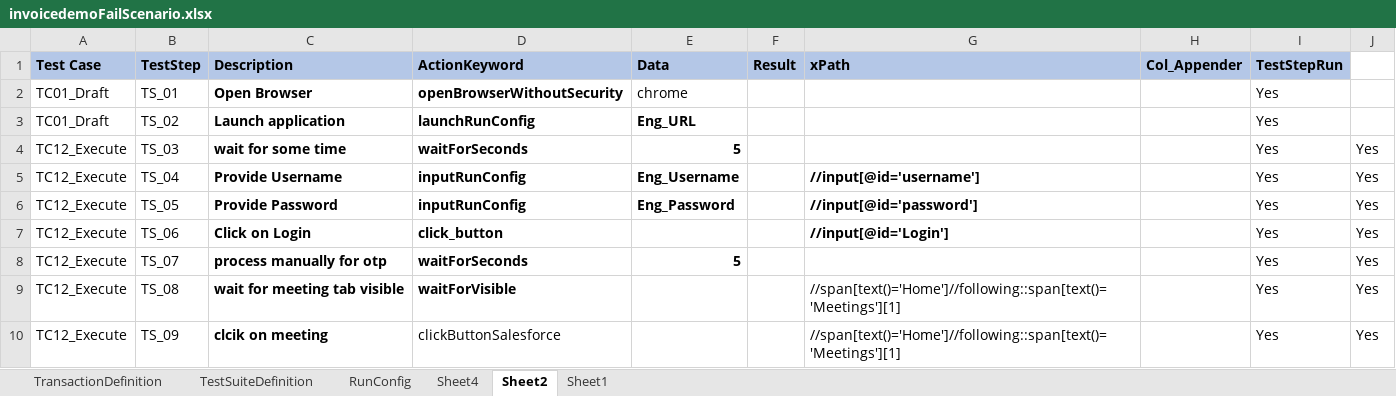
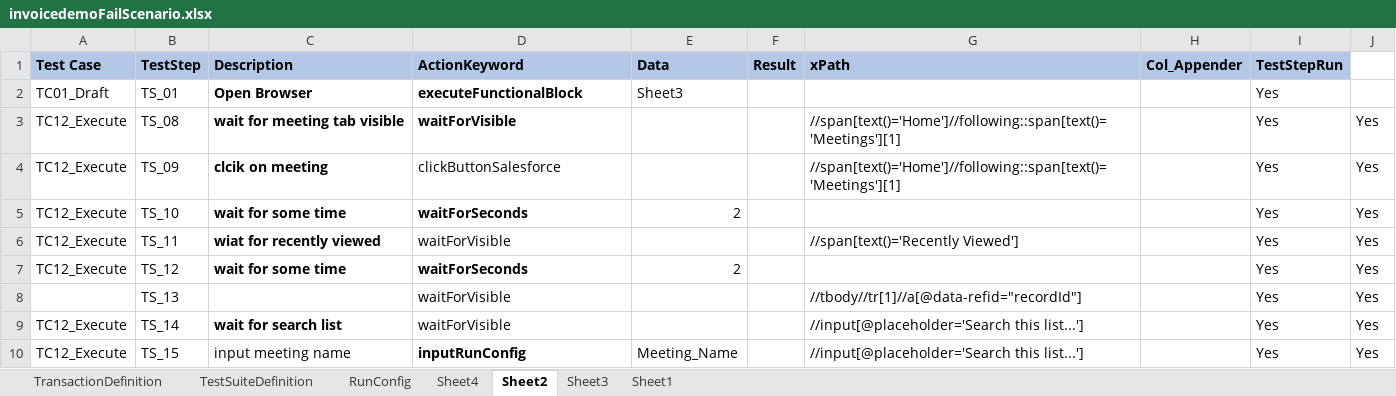
Before and after one commit to gauravjoshiee/EngageUpdated, an Excel workbook: src/dataEngine/invoicedemoFailScenario.xlsx, sheet Sheet2, drawn as a sheet; only a part is shown; the shorter side is filled out with more unchanged rows; values as stored, in another font and other column widths than the file's, no borders; conditional formats not drawn; the diff names each change by its address in the sheet, - before the commit and + after, or states it on an @@ line.

```diff
--- a/src/dataEngine/invoicedemoFailScenario.xlsx (sheet Sheet2)
+++ b/src/dataEngine/invoicedemoFailScenario.xlsx (sheet Sheet2)
+sheet tab: Sheet3
-D2 (ActionKeyword): openBrowserWithoutSecurity
+D2 (ActionKeyword): executeFunctionalBlock
-E2 (Data): chrome
+E2 (Data): Sheet3
-row 3: TC01_Draft | TS_02 | Launch application | launchRunConfig | Eng_URL |  |  |  | Yes
-row 4: TC12_Execute | TS_03 | wait for some time | waitForSeconds | 5 |  |  |  | Yes | Yes
-row 5: TC12_Execute | TS_04 | Provide Username | inputRunConfig | Eng_Username |  | //input[@id='username'] |  | Yes | Yes
-row 6: TC12_Execute | TS_05 | Provide Password | inputRunConfig | Eng_Password |  | //input[@id='password'] |  | Yes | Yes
-row 7: TC12_Execute | TS_06 | Click on Login | click_button |  |  | //input[@id='Login'] |  | Yes | Yes
-row 8: TC12_Execute | TS_07 | process manually for otp | waitForSeconds | 5 |  |  |  | Yes | Yes
```
Also changed, not shown: 14 other files.
